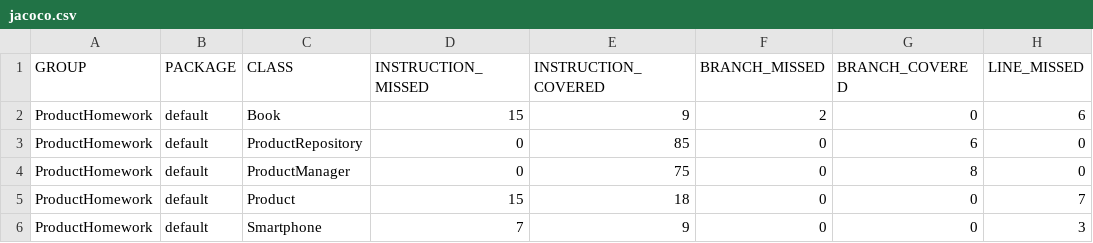
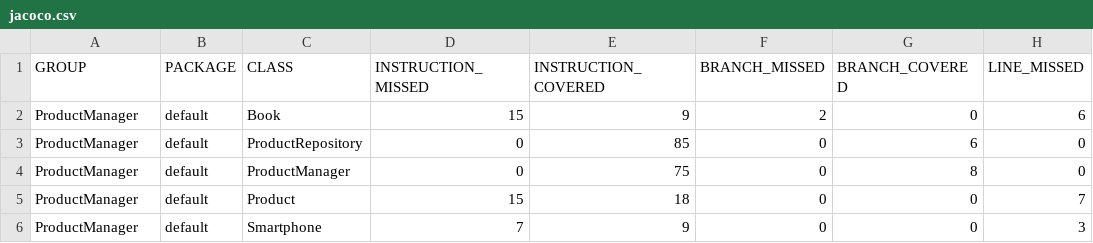
Before and after one commit to AlexandraChernova/ProductHomework, a CSV file: target/site/jacoco/jacoco.csv, drawn as a sheet; only a part is shown; the diff names each change by its address in the sheet, - before the commit and + after, or states it on an @@ line.

```diff
--- a/target/site/jacoco/jacoco.csv
+++ b/target/site/jacoco/jacoco.csv
-A2:A6 (GROUP): ProductHomework
+A2:A6 (GROUP): ProductManager
```
Also changed, not shown: 26 other files.
